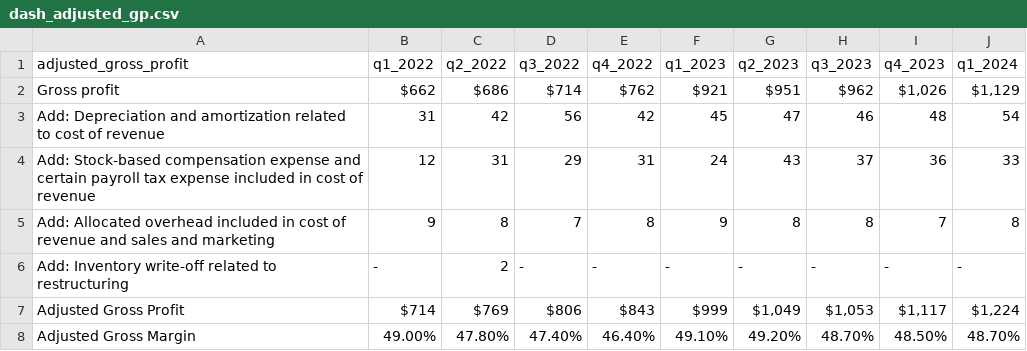
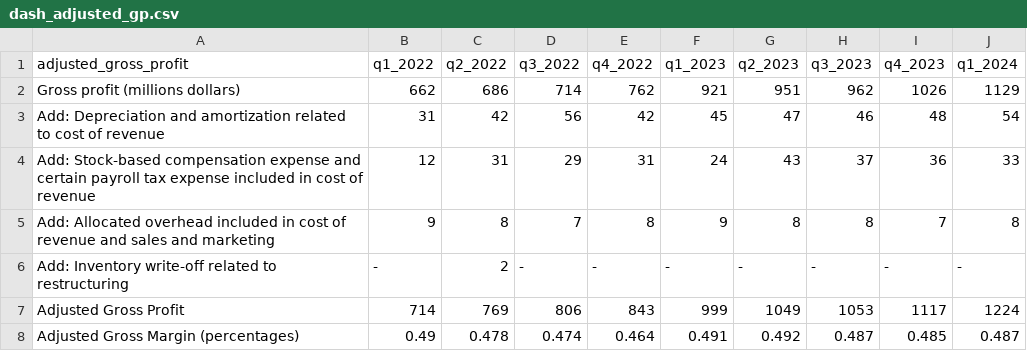
Before and after one commit to JaidenFlint/Project1_Group3, a CSV file: dash_adjusted_gp.csv, drawn as a sheet.

Commit message:
Add files via upload

```diff
--- a/dash_adjusted_gp.csv
+++ b/dash_adjusted_gp.csv
@@ -1,3 +1,3 @@
 adjusted_gross_profit,q1_2022,q2_2022,q3_2022,q4_2022,q1_2023,q2_2023,q3_2023,q4_2023,q1_2024
-Gross profit,$662 ,$686 ,$714 ,$762 ,$921 ,$951 ,$962 ,"$1,026 ","$1,129 "
+Gross profit (millions dollars),662,686,714,762,921,951,962,1026,1129
 Add: Depreciation and amortization related to cost of revenue,31,42,56,42,45,47,46,48,54
@@ -6,3 +6,3 @@ Add: Allocated overhead included in cost of revenue and sales and marketing,9,8,
 Add: Inventory write-off related to restructuring, - ,2, - ,  -  , - ,  -  ,  -  ,  -  ,  -
-Adjusted Gross Profit,$714 ,$769 ,$806 ,$843 ,$999 ,"$1,049 ","$1,053 ","$1,117 ","$1,224 "
-Adjusted Gross Margin,49.00%,47.80%,47.40%,46.40%,49.10%,49.20%,48.70%,48.50%,48.70%
+Adjusted Gross Profit,714,769,806,843,999,1049,1053,1117,1224
+Adjusted Gross Margin (percentages),0.49,0.478,0.474,0.464,0.491,0.492,0.487,0.485,0.487
```
